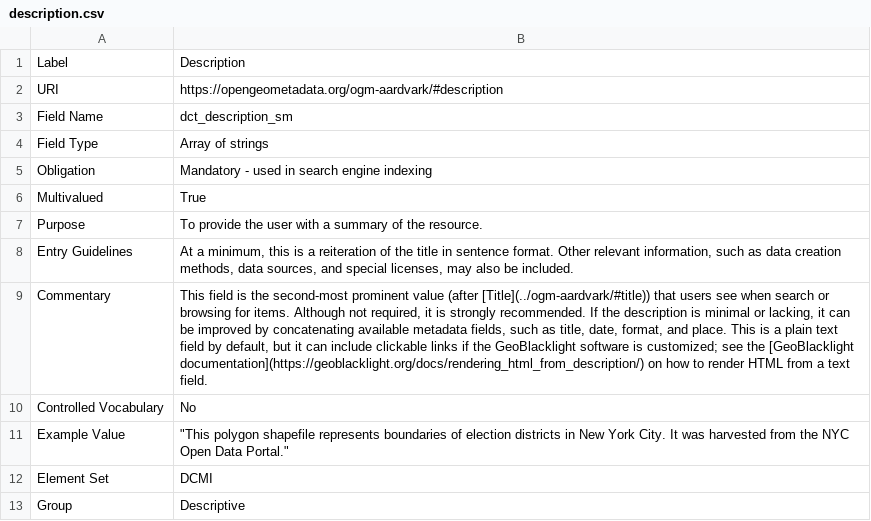
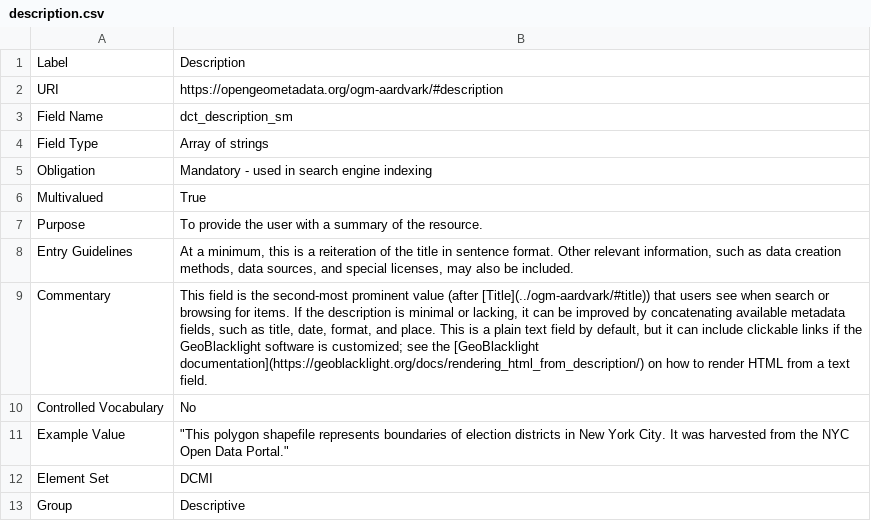
Before and after one commit to OpenGeoMetadata/opengeometadata.github.io, a CSV file: docs/ogm-aardvark/description.csv, drawn as a sheet; the diff names each change by its address in the sheet, - before the commit and + after, or states it on an @@ line.

Commit message:
remove outdated language

```diff
--- a/docs/ogm-aardvark/description.csv
+++ b/docs/ogm-aardvark/description.csv
-B9: …for items. Although not required, it is strongly recommended. If the…
+B9: …for items. If the…
```
